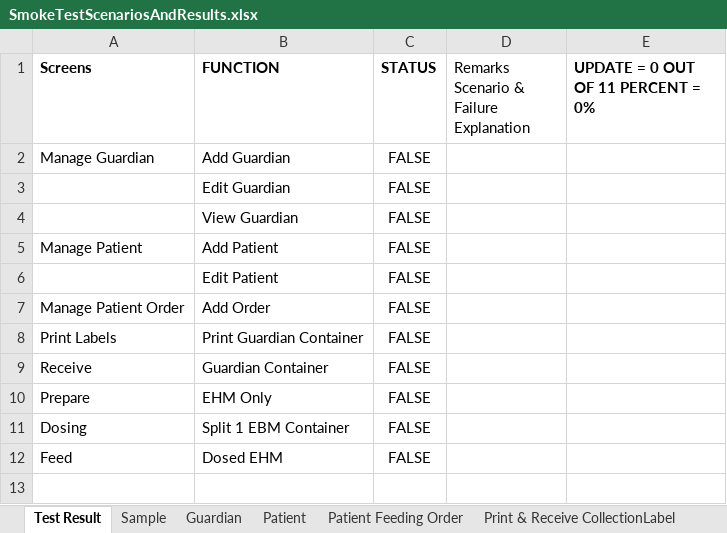
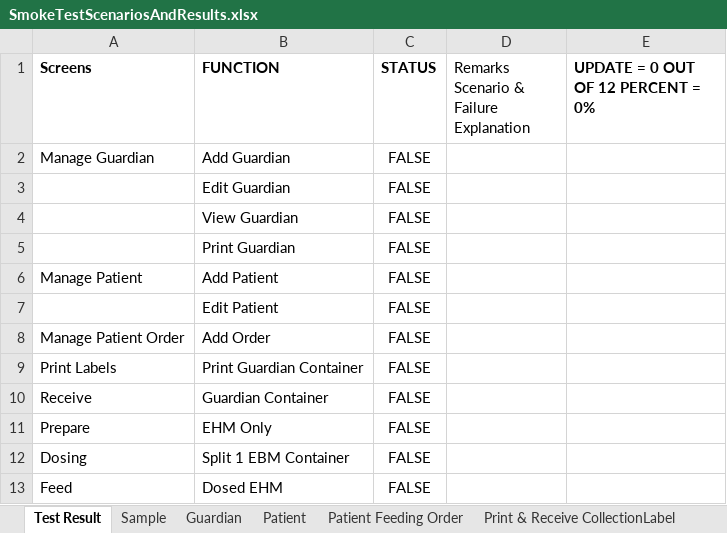
Before and after one commit to TMS-Technical-Specialist/TMNP-Smoke-Testing-Automation, an Excel workbook: Assets/Excel/SmokeTestScenariosAndResults.xlsx, sheet Test Result, drawn as a sheet; values as stored, in another font and other column widths than the file's, no borders; conditional formats not drawn; the diff names each change by its address in the sheet, - before the commit and + after, or states it on an @@ line.

Commit message:
API-4269: Added test result

```diff
--- a/Assets/Excel/SmokeTestScenariosAndResults.xlsx (sheet Test Result)
+++ b/Assets/Excel/SmokeTestScenariosAndResults.xlsx (sheet Test Result)
-E1: UPDATE = 0 OUT OF 11 PERCENT = 0%
+E1: UPDATE = 0 OUT OF 12 PERCENT = 0%
+row 5:  | Print Guardian | FALSE
```
Also changed, not shown: 15 other files.
